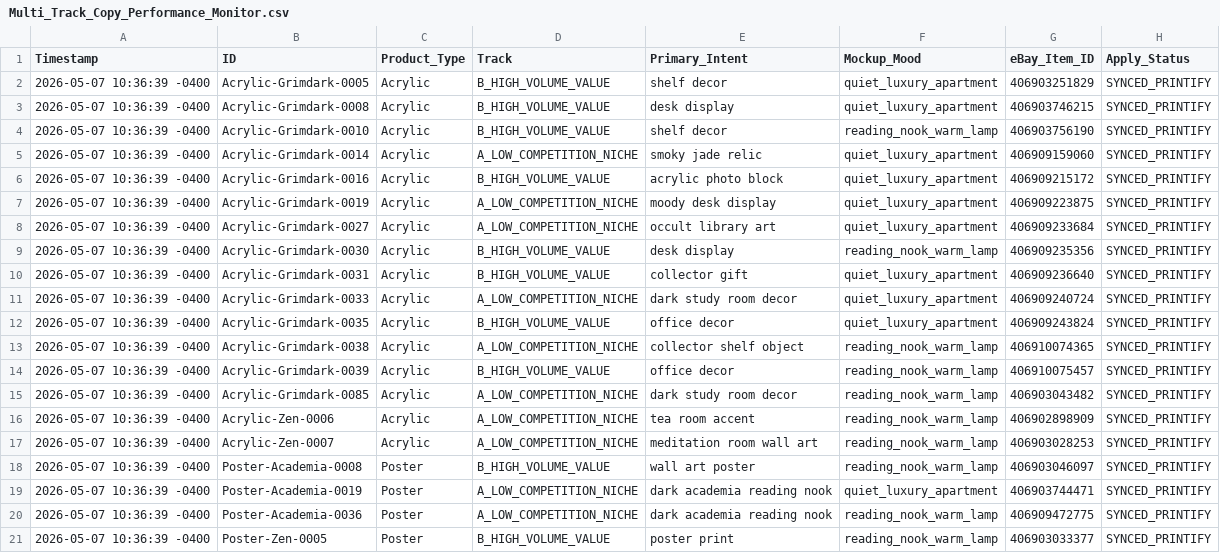
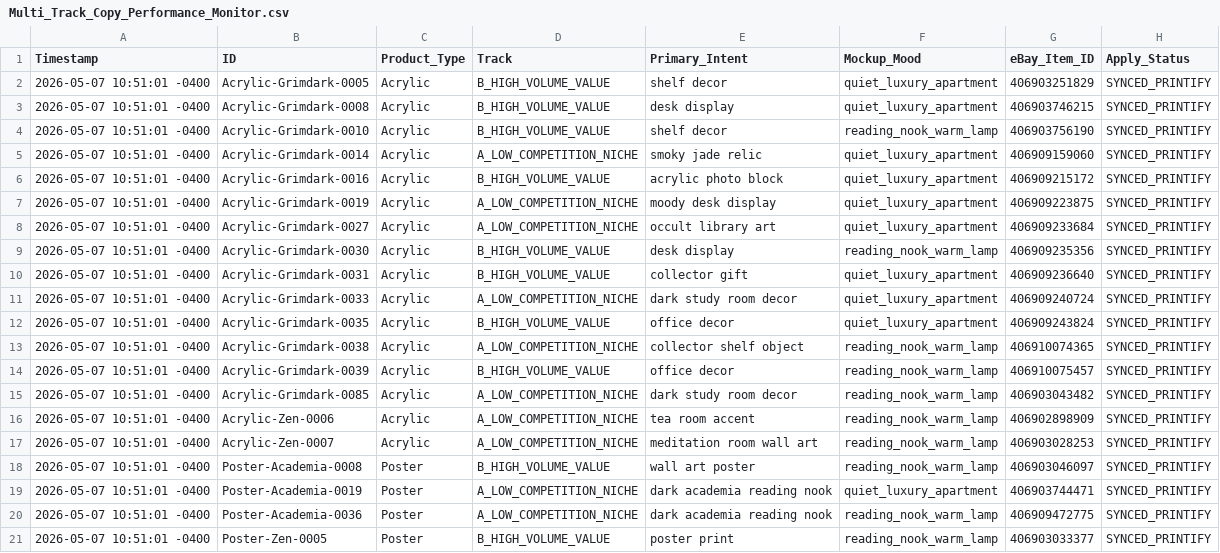
Before and after one commit to rexxu024-arch/Difi_auto_factory, a CSV file: Database/Multi_Track_Copy_Performance_Monitor.csv, drawn as a sheet; only a part is shown; the diff names each change by its address in the sheet, - before the commit and + after, or states it on an @@ line.

```diff
--- a/Database/Multi_Track_Copy_Performance_Monitor.csv
+++ b/Database/Multi_Track_Copy_Performance_Monitor.csv
-A2:A21 (Timestamp): 2026-05-07 10:36:39 -0400
+A2:A21 (Timestamp): 2026-05-07 10:51:01 -0400
```
Also changed, not shown: Database/Etsy_API_Status_Log.csv, Database/Etsy_Digital_Next_Batch_Candidates.csv, 11 other files.
